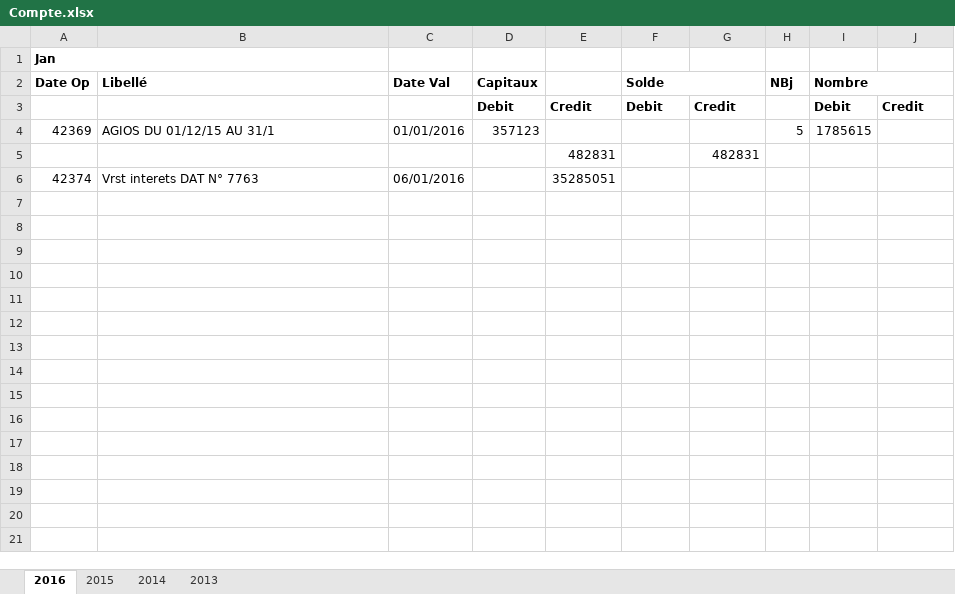
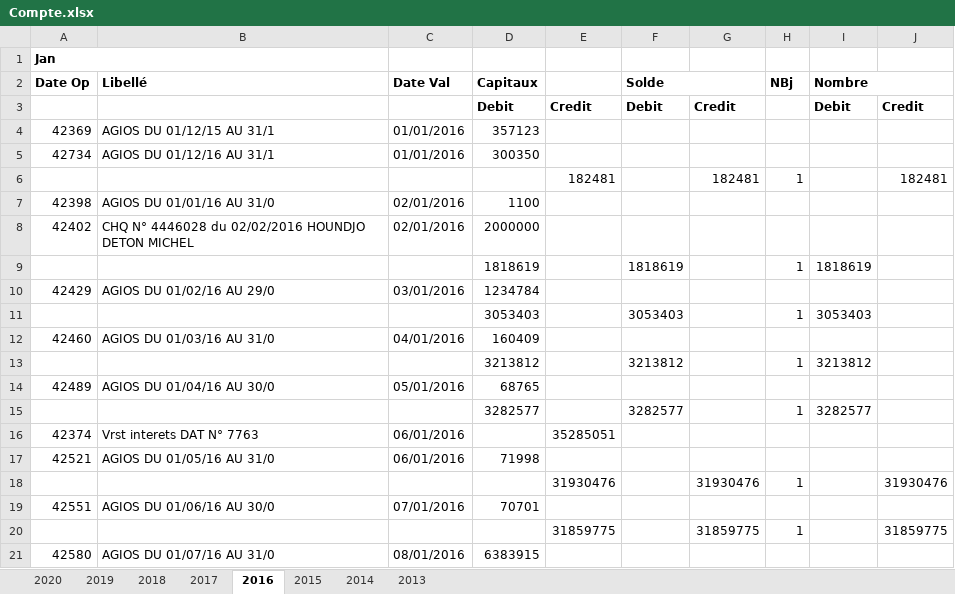
Before and after one commit to Abousidikou/sysdpp-master, an Excel workbook: public/template/Compte.xlsx, sheet 2016, drawn as a sheet; only a part is shown; the shorter side is filled out with more unchanged rows; values as stored, in another font and other column widths than the file's, no borders; removed rows and columns are numbered as before the commit, all else as after; the diff covers the shown part only; the diff names each change by its address in the sheet, - before the commit and + after, or states it on an @@ line.

```diff
--- a/public/template/Compte.xlsx (sheet 2016)
+++ b/public/template/Compte.xlsx (sheet 2016)
+sheet tab: 2020
+sheet tab: 2019
+sheet tab: 2018
+sheet tab: 2017
-H4 (NBj): 5
+H4 (NBj): (empty)
-I4 (Nombre): 1785615
+I4 (Nombre): (empty)
-row 5:  |  |  |  | 482831 |  | 482831
+row 5: 42734 | AGIOS DU 01/12/16 AU 31/1 | 01/01/2016 | 300350
+row 6:  |  |  |  | 182481 |  | 182481 | 1 |  | 182481
+row 7: 42398 | AGIOS DU 01/01/16 AU 31/0 | 02/01/2016 | 1100
+row 8: 42402 | CHQ N° 4446028 du 02/02/2016 HOUNDJO DETON MICHEL | 02/01/2016 | 2000000
+row 9:  |  |  | 1818619 |  | 1818619 |  | 1 | 1818619
+row 10: 42429 | AGIOS DU 01/02/16 AU 29/0 | 03/01/2016 | 1234784
+row 11:  |  |  | 3053403 |  | 3053403 |  | 1 | 3053403
+row 12: 42460 | AGIOS DU 01/03/16 AU 31/0 | 04/01/2016 | 160409
+row 13:  |  |  | 3213812 |  | 3213812 |  | 1 | 3213812
+row 14: 42489 | AGIOS DU 01/04/16 AU 30/0 | 05/01/2016 | 68765
+row 15:  |  |  | 3282577 |  | 3282577 |  | 1 | 3282577
+row 17: 42521 | AGIOS DU 01/05/16 AU 31/0 | 06/01/2016 | 71998
+row 18:  |  |  |  | 31930476 |  | 31930476 | 1 |  | 31930476
+row 19: 42551 | AGIOS DU 01/06/16 AU 30/0 | 07/01/2016 | 70701
+row 20:  |  |  |  | 31859775 |  | 31859775 | 1 |  | 31859775
+row 21: 42580 | AGIOS DU 01/07/16 AU 31/0 | 08/01/2016 | 6383915
```
Also changed, not shown: 114 added rows, 386 removed rows, 2 moved rows, 22 edited cells and merged cells elsewhere in this sheet, sheet 2014, sheet 2015, sheet 2013, formulas that keep their value, public/template/agents.xlsx, public/template/agents_formation.xlsx, 3 other files.
